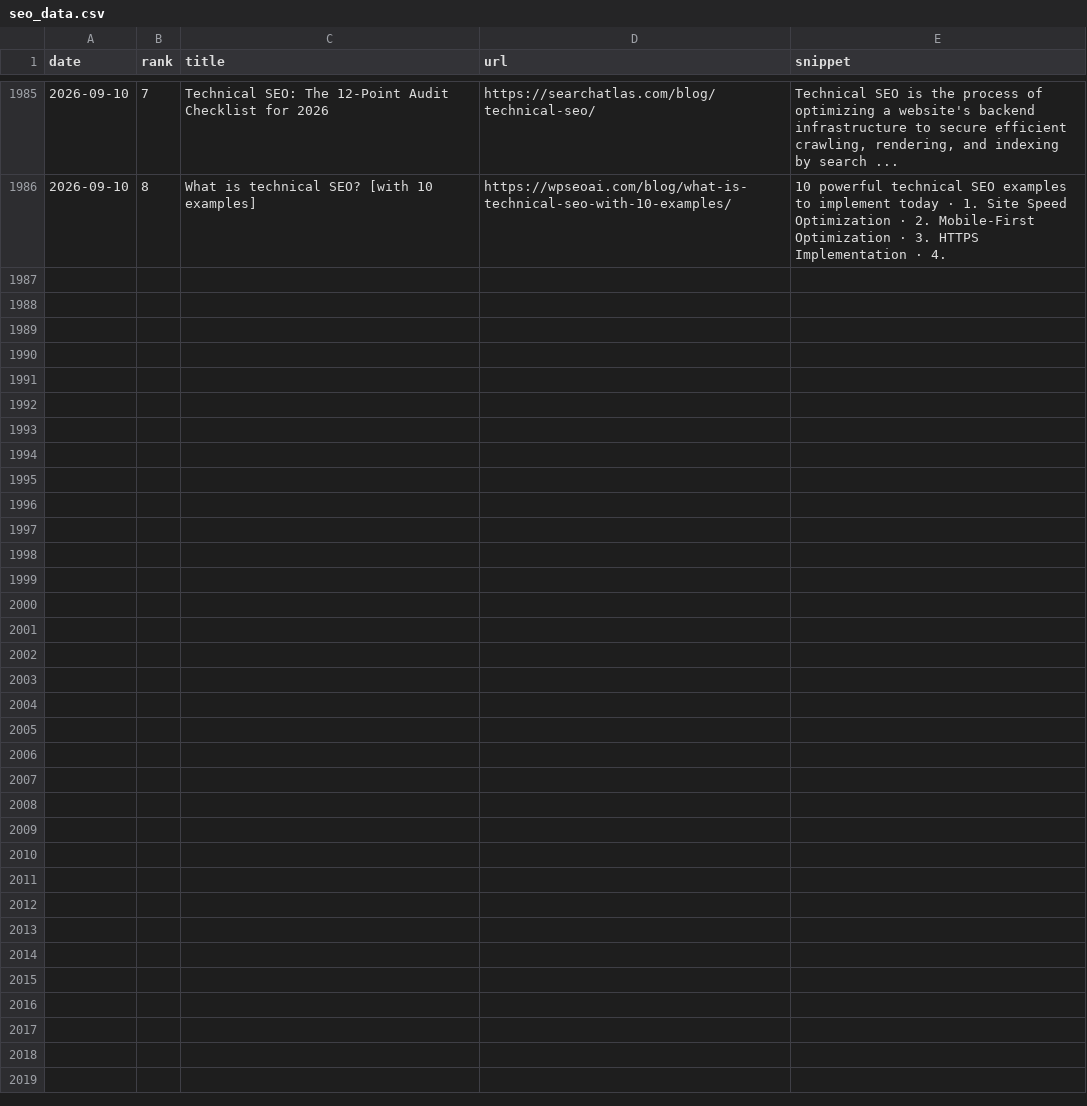
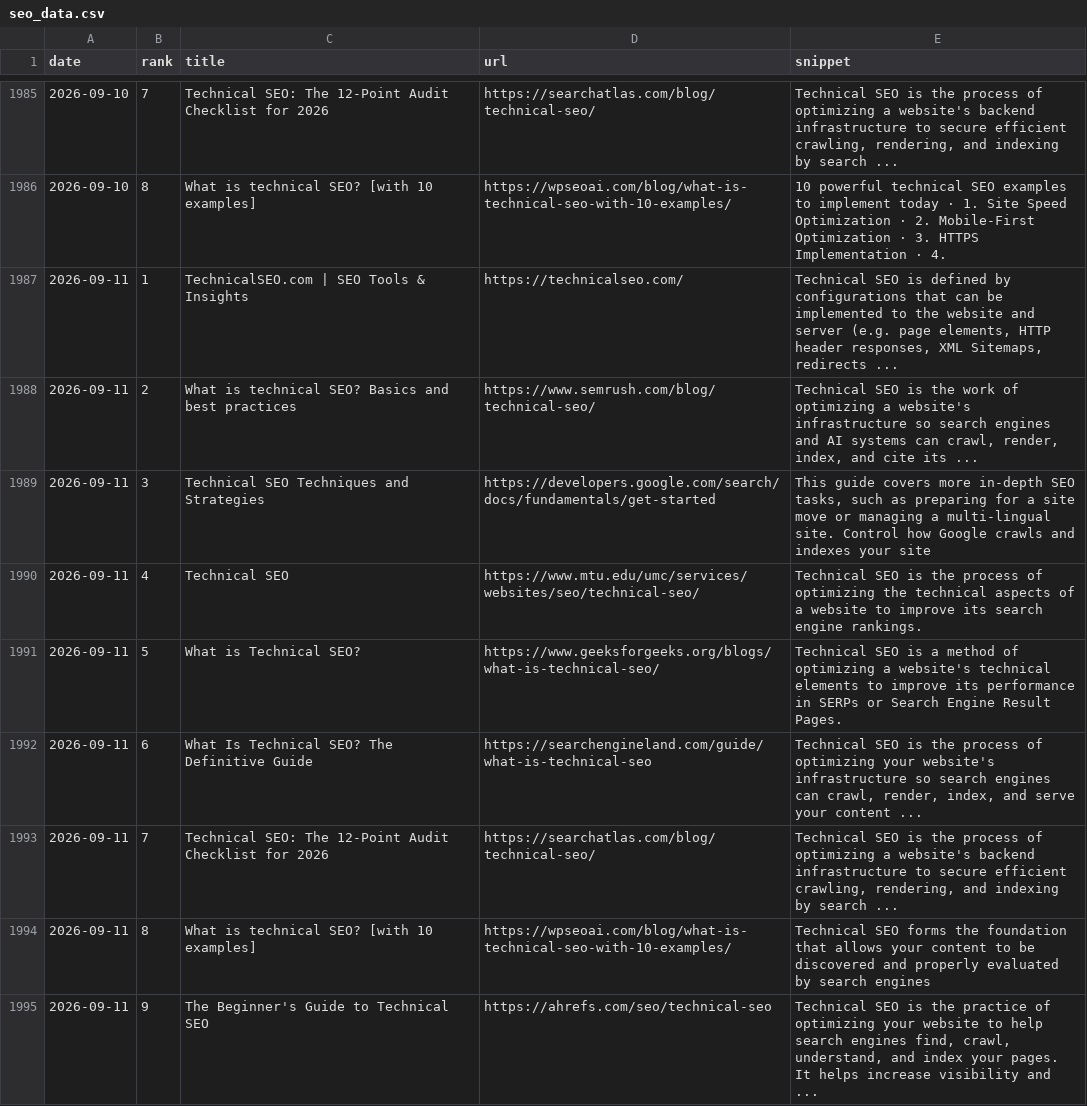
Before and after one commit to takuma51/aio-search-analyzer, a CSV file: seo_data.csv, drawn as a sheet; only a part is shown, gaps mark what is left out; the diff names each change by its address in the sheet, - before the commit and + after, or states it on an @@ line.

```diff
--- a/seo_data.csv
+++ b/seo_data.csv
+row 1987: 2026-09-11 | 1 | TechnicalSEO.com | SEO Tools & Insights | https://technicalseo.com/ | Technical SEO is defined by configurations that can be implemented to the website and server (e.g. page elements, HTTP header responses, XML Sitemaps, redirects ...
+row 1988: 2026-09-11 | 2 | What is technical SEO? Basics and best practices | https://www.semrush.com/blog/technical-seo/ | Technical SEO is the work of optimizing a website's infrastructure so search engines and AI systems can crawl, render, index, and cite its ...
+row 1989: 2026-09-11 | 3 | Technical SEO Techniques and Strategies | https://developers.google.com/search/docs/fundamentals/get-started | This guide covers more in-depth SEO tasks, such as preparing for a site move or managing a multi-lingual site. Control how Google crawls and indexes your site
+row 1990: 2026-09-11 | 4 | Technical SEO | https://www.mtu.edu/umc/services/websites/seo/technical-seo/ | Technical SEO is the process of optimizing the technical aspects of a website to improve its search engine rankings.
+row 1991: 2026-09-11 | 5 | What is Technical SEO? | https://www.geeksforgeeks.org/blogs/what-is-technical-seo/ | Technical SEO is a method of optimizing a website's technical elements to improve its performance in SERPs or Search Engine Result Pages.
+row 1992: 2026-09-11 | 6 | What Is Technical SEO? The Definitive Guide | https://searchengineland.com/guide/what-is-technical-seo | Technical SEO is the process of optimizing your website's infrastructure so search engines can crawl, render, index, and serve your content ...
+row 1993: 2026-09-11 | 7 | Technical SEO: The 12-Point Audit Checklist for 2026 | https://searchatlas.com/blog/technical-seo/ | Technical SEO is the process of optimizing a website's backend infrastructure to secure efficient crawling, rendering, and indexing by search ...
+row 1994: 2026-09-11 | 8 | What is technical SEO? [with 10 examples] | https://wpseoai.com/blog/what-is-technical-seo-with-10-examples/ | Technical SEO forms the foundation that allows your content to be discovered and properly evaluated by search engines
+row 1995: 2026-09-11 | 9 | The Beginner's Guide to Technical SEO | https://ahrefs.com/seo/technical-seo | Technical SEO is the practice of optimizing your website to help search engines find, crawl, understand, and index your pages. It helps increase visibility and ...
```
